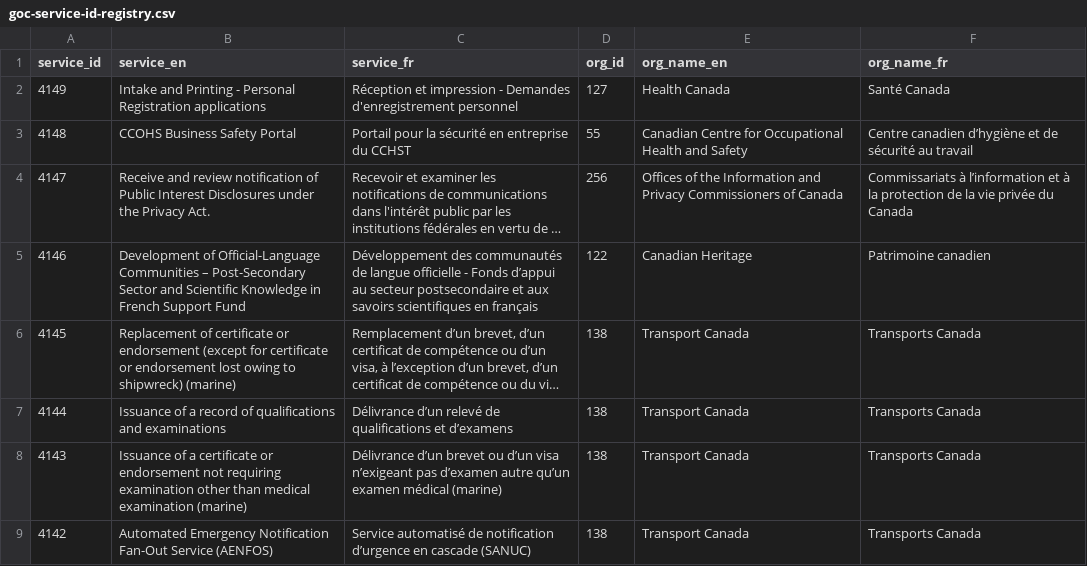
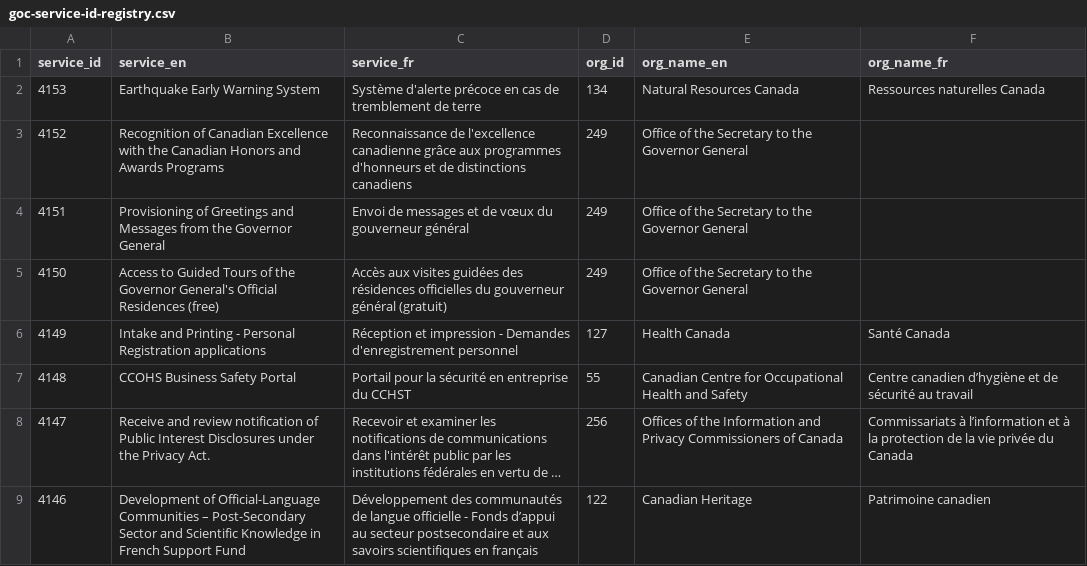
Before and after one commit to gcperformance/utilities, a CSV file: goc-service-id-registry.csv, drawn as a sheet; only a part is shown; the shorter side is filled out with more unchanged rows; long unchanged cells end in ….

Commit message:
Add files via upload
3 SIDs for OSGG and 1 for NRCan

```diff
--- a/goc-service-id-registry.csv
+++ b/goc-service-id-registry.csv
@@ -1,2 +1,6 @@
 service_id,service_en,service_fr,org_id,org_name_en,org_name_fr
+4153,Earthquake Early Warning System,Système d'alerte précoce en cas de tremblement de terre,134,Natural Resources Canada,Ressources naturelles Canada
+4152,Recognition of Canadian Excellence with the Canadian Honors and Awards Programs,Reconnaissance de l'excellence canadienne grâce aux programmes d'honneurs et de distinctions canadiens,249,Office of the Secretary to the Governor General,
+4151,Provisioning of Greetings and Messages from the Governor General,Envoi de messages et de vœux du gouverneur général,249,Office of the Secretary to the Governor General,
+4150,Access to Guided Tours of the Governor General's Official Residences (free),Accès aux visites guidées des résidences officielles du gouverneur général (gratuit),249,Office of the Secretary to the Governor General,
 4149,Intake and Printing - Personal Registration applications,Réception et impression - Demandes d'enregistrement personnel,127,Health Canada,Santé Canada
```
